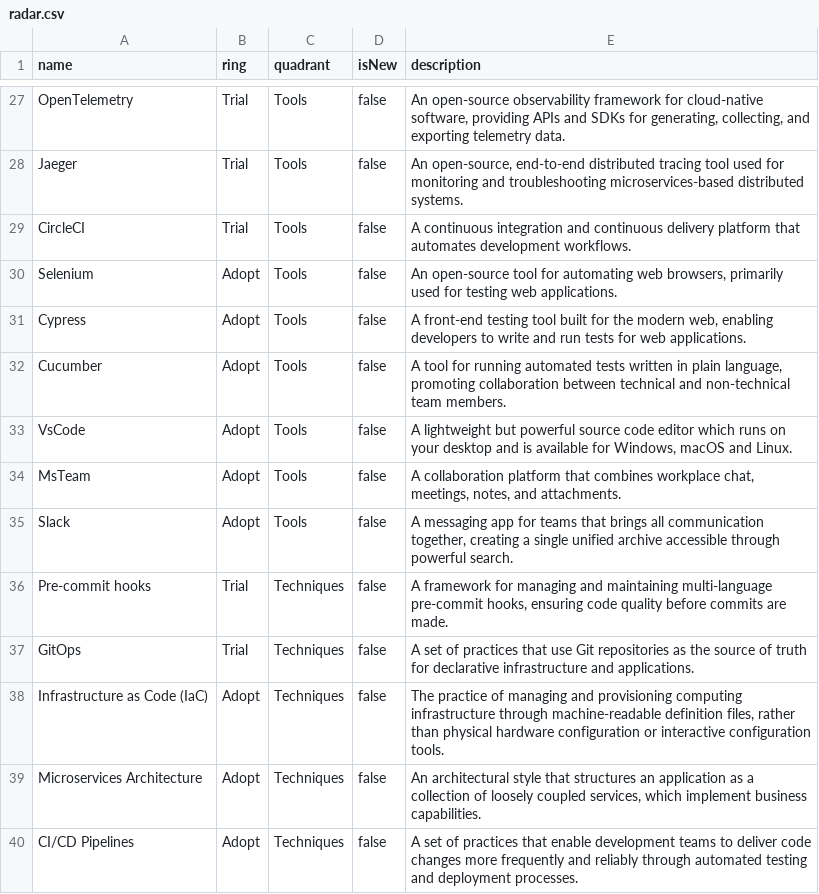
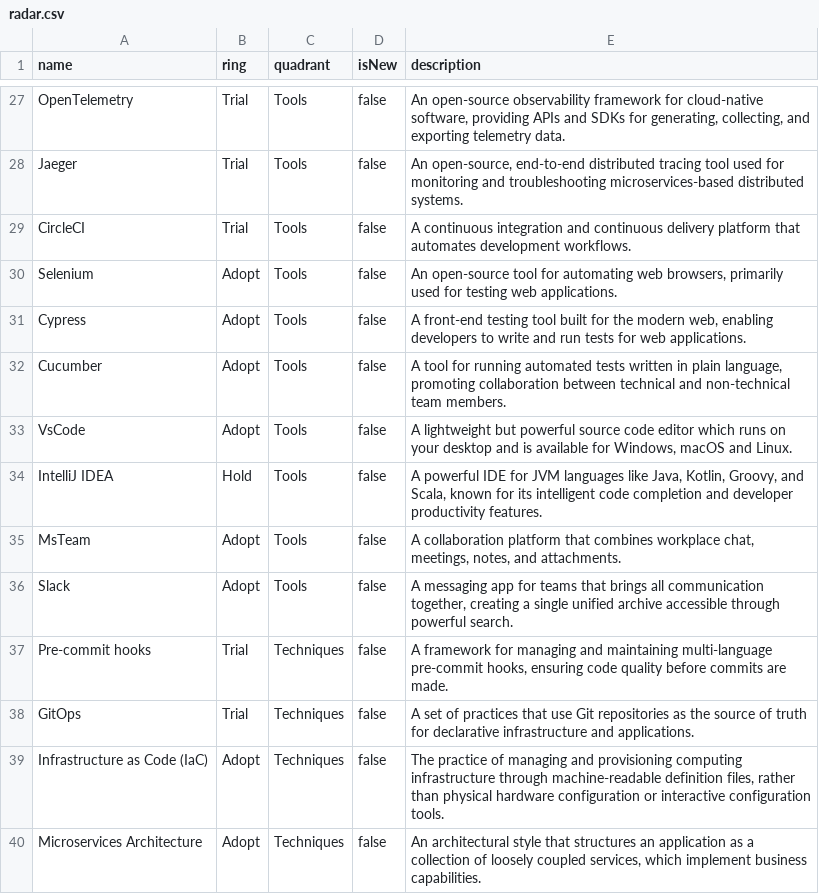
Before and after one commit to casci-ai/technology-radar, a CSV file: radar.csv, drawn as a sheet; only a part is shown, gaps mark what is left out; the shorter side is filled out with more unchanged rows.

Commit message:
Updated the CSV radar

```diff
--- a/radar.csv
+++ b/radar.csv
@@ -33,2 +33,3 @@ Cucumber,Adopt,Tools,false,"A tool for running automated tests written in plain
 VsCode,Adopt,Tools,false,"A lightweight but powerful source code editor which runs on your desktop and is available for Windows, macOS and Linux."
+IntelliJ IDEA,Hold,Tools,false,"A powerful IDE for JVM languages like Java, Kotlin, Groovy, and Scala, known for its intelligent code completion and developer productivity features."
 MsTeam,Adopt,Tools,false,"A collaboration platform that combines workplace chat, meetings, notes, and attachments."
```
